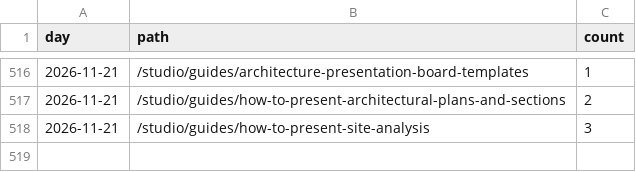
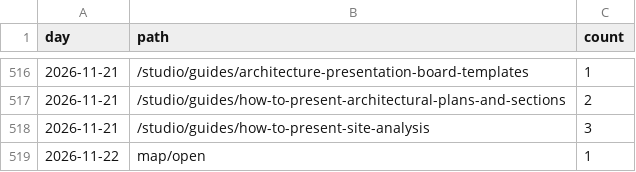
Before and after one commit to discoverarchitecture/discoverarchitecture.github.io, a CSV file: events.csv, drawn as a sheet; only a part is shown, gaps mark what is left out; the diff names each change by its address in the sheet, - before the commit and + after, or states it on an @@ line.

```diff
--- a/events.csv
+++ b/events.csv
+row 519: 2026-11-22 | map/open | 1
```
Also changed, not shown: daily.csv, 1 other file.
